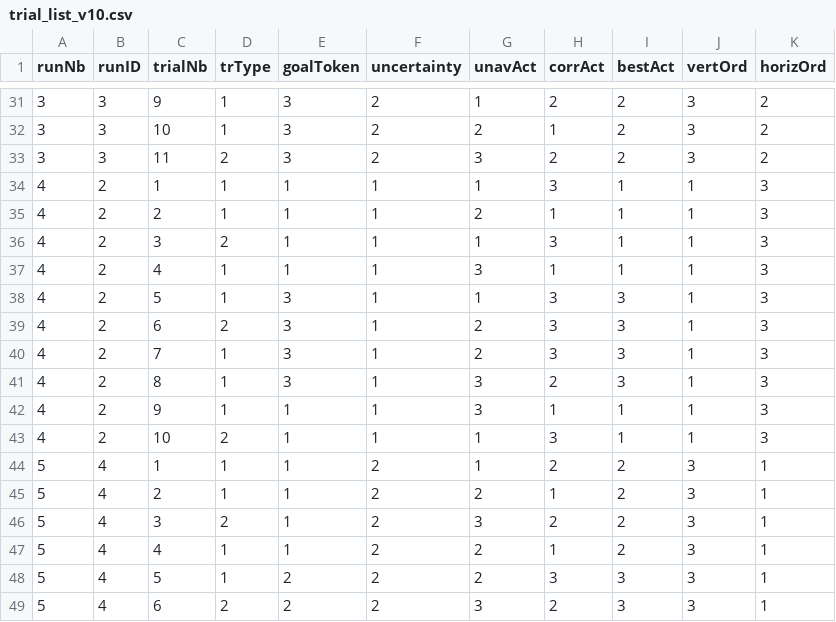
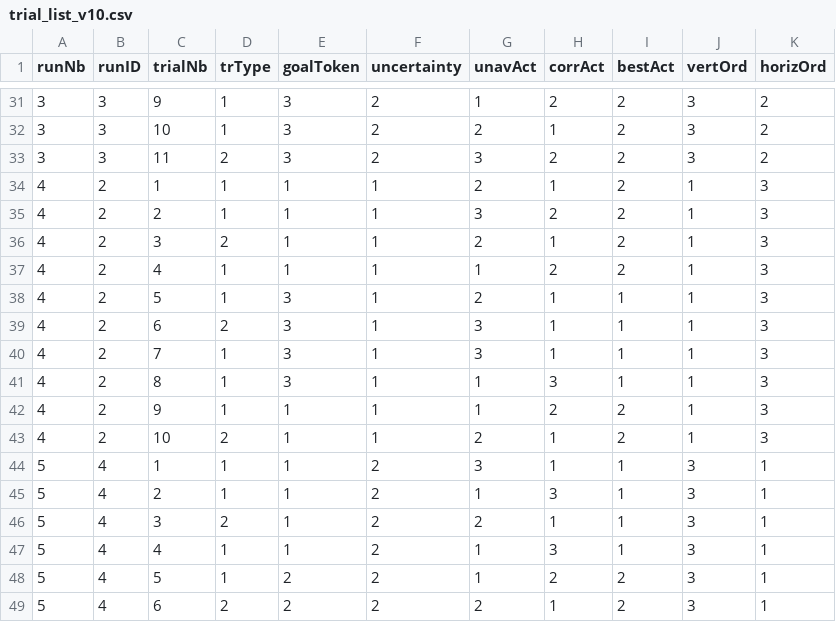
Before and after one commit to ccharpen/ObsLearn_short_PTB, a CSV file: trial_lists/trial_list_v10.csv, drawn as a sheet; only a part is shown, gaps mark what is left out; the diff covers the shown part only.

```diff
--- a/trial_lists/trial_list_v10.csv
+++ b/trial_lists/trial_list_v10.csv
@@ -33,17 +33,17 @@ runNb,runID,trialNb,trType,goalToken,uncertainty,unavAct,corrAct,bestAct,vertOrd
 3,3,11,2,3,2,3,2,2,3,2
-4,2,1,1,1,1,1,3,1,1,3
-4,2,2,1,1,1,2,1,1,1,3
-4,2,3,2,1,1,1,3,1,1,3
-4,2,4,1,1,1,3,1,1,1,3
-4,2,5,1,3,1,1,3,3,1,3
-4,2,6,2,3,1,2,3,3,1,3
-4,2,7,1,3,1,2,3,3,1,3
-4,2,8,1,3,1,3,2,3,1,3
-4,2,9,1,1,1,3,1,1,1,3
-4,2,10,2,1,1,1,3,1,1,3
-5,4,1,1,1,2,1,2,2,3,1
-5,4,2,1,1,2,2,1,2,3,1
-5,4,3,2,1,2,3,2,2,3,1
-5,4,4,1,1,2,2,1,2,3,1
-5,4,5,1,2,2,2,3,3,3,1
-5,4,6,2,2,2,3,2,3,3,1
+4,2,1,1,1,1,2,1,2,1,3
+4,2,2,1,1,1,3,2,2,1,3
+4,2,3,2,1,1,2,1,2,1,3
+4,2,4,1,1,1,1,2,2,1,3
+4,2,5,1,3,1,2,1,1,1,3
+4,2,6,2,3,1,3,1,1,1,3
+4,2,7,1,3,1,3,1,1,1,3
+4,2,8,1,3,1,1,3,1,1,3
+4,2,9,1,1,1,1,2,2,1,3
+4,2,10,2,1,1,2,1,2,1,3
+5,4,1,1,1,2,3,1,1,3,1
+5,4,2,1,1,2,1,3,1,3,1
+5,4,3,2,1,2,2,1,1,3,1
+5,4,4,1,1,2,1,3,1,3,1
+5,4,5,1,2,2,1,2,2,3,1
+5,4,6,2,2,2,2,1,2,3,1
```
Also changed, not shown: 141 edited cells elsewhere in this file, trial_lists/trial_list_v1.csv, trial_lists/trial_list_v2.csv, 8 other files.
